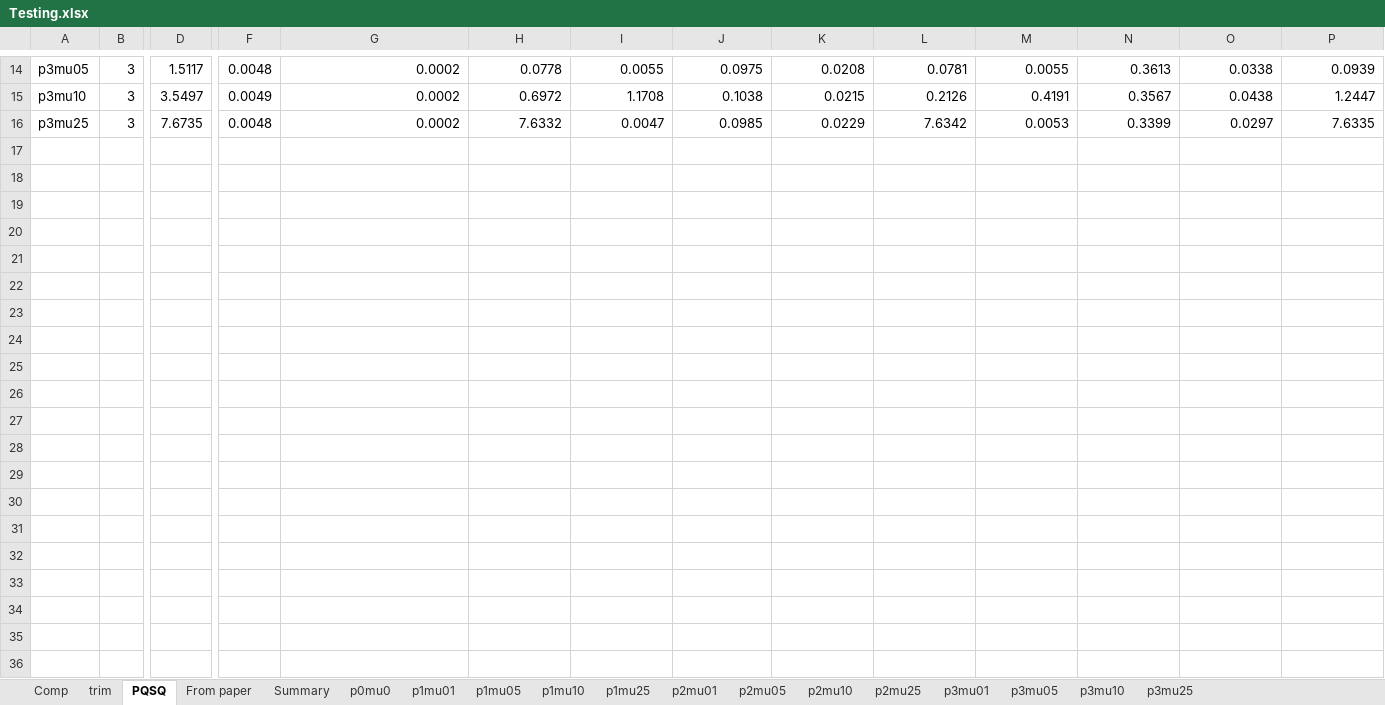
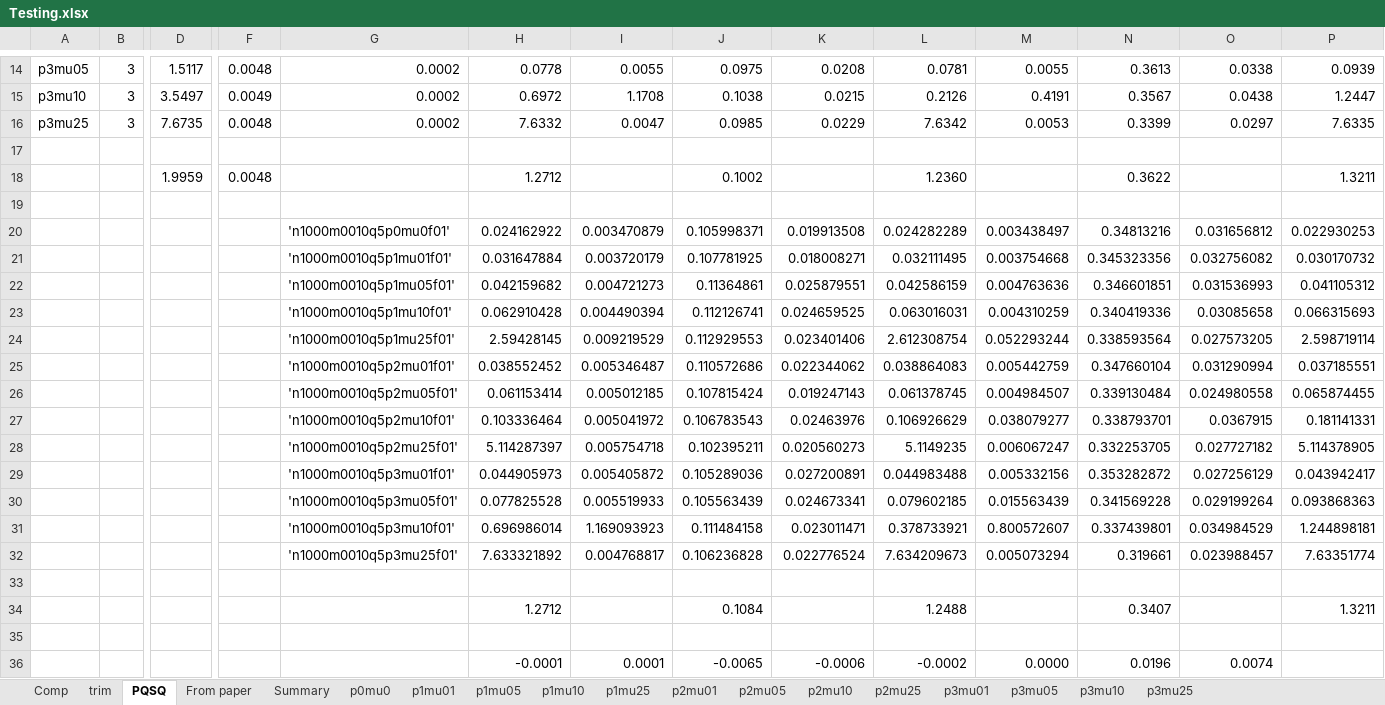
Before and after one commit to sysbio-curie/PQSQ-DataApproximators, an Excel workbook: test_data/Testing.xlsx, sheet PQSQ, drawn as a sheet; only a part is shown, gaps mark what is left out; values as stored, in another font and other column widths than the file's, no borders; charts and pictures not drawn; rows hold the shown columns only; the diff covers the shown part only; the diff names each change by its address in the sheet, - before the commit and + after, or states it on an @@ line.

```diff
--- a/test_data/Testing.xlsx (sheet PQSQ)
+++ b/test_data/Testing.xlsx (sheet PQSQ)
+row 17: (empty)
+row 18:  |  | 1.9959 | 0.0048 |  | 1.2712 |  | 0.1002 |  | 1.2360 |  | 0.3622 |  | 1.3211
+row 19: (empty)
+row 20:  |  |  |  | 'n1000m0010q5p0mu0f01' | 0.024162922 | 0.003470879 | 0.105998371 | 0.019913508 | 0.024282289 | 0.003438497 | 0.34813216 | 0.031656812 | 0.022930253
+row 21:  |  |  |  | 'n1000m0010q5p1mu01f01' | 0.031647884 | 0.003720179 | 0.107781925 | 0.018008271 | 0.032111495 | 0.003754668 | 0.345323356 | 0.032756082 | 0.030170732
+row 22:  |  |  |  | 'n1000m0010q5p1mu05f01' | 0.042159682 | 0.004721273 | 0.11364861 | 0.025879551 | 0.042586159 | 0.004763636 | 0.346601851 | 0.031536993 | 0.041105312
+row 23:  |  |  |  | 'n1000m0010q5p1mu10f01' | 0.062910428 | 0.004490394 | 0.112126741 | 0.024659525 | 0.063016031 | 0.004310259 | 0.340419336 | 0.03085658 | 0.066315693
+row 24:  |  |  |  | 'n1000m0010q5p1mu25f01' | 2.59428145 | 0.009219529 | 0.112929553 | 0.023401406 | 2.612308754 | 0.052293244 | 0.338593564 | 0.027573205 | 2.598719114
+row 25:  |  |  |  | 'n1000m0010q5p2mu01f01' | 0.038552452 | 0.005346487 | 0.110572686 | 0.022344062 | 0.038864083 | 0.005442759 | 0.347660104 | 0.031290994 | 0.037185551
+row 26:  |  |  |  | 'n1000m0010q5p2mu05f01' | 0.061153414 | 0.005012185 | 0.107815424 | 0.019247143 | 0.061378745 | 0.004984507 | 0.339130484 | 0.024980558 | 0.065874455
+row 27:  |  |  |  | 'n1000m0010q5p2mu10f01' | 0.103336464 | 0.005041972 | 0.106783543 | 0.02463976 | 0.106926629 | 0.038079277 | 0.338793701 | 0.0367915 | 0.181141331
+row 28:  |  |  |  | 'n1000m0010q5p2mu25f01' | 5.114287397 | 0.005754718 | 0.102395211 | 0.020560273 | 5.1149235 | 0.006067247 | 0.332253705 | 0.027727182 | 5.114378905
+row 29:  |  |  |  | 'n1000m0010q5p3mu01f01' | 0.044905973 | 0.005405872 | 0.105289036 | 0.027200891 | 0.044983488 | 0.005332156 | 0.353282872 | 0.027256129 | 0.043942417
+row 30:  |  |  |  | 'n1000m0010q5p3mu05f01' | 0.077825528 | 0.005519933 | 0.105563439 | 0.024673341 | 0.079602185 | 0.015563439 | 0.341569228 | 0.029199264 | 0.093868363
+row 31:  |  |  |  | 'n1000m0010q5p3mu10f01' | 0.696986014 | 1.169093923 | 0.111484158 | 0.023011471 | 0.378733921 | 0.800572607 | 0.337439801 | 0.034984529 | 1.244898181
+row 32:  |  |  |  | 'n1000m0010q5p3mu25f01' | 7.633321892 | 0.004768817 | 0.106236828 | 0.022776524 | 7.634209673 | 0.005073294 | 0.319661 | 0.023988457 | 7.63351774
+row 33: (empty)
+row 34:  |  |  |  |  | 1.2712 |  | 0.1084 |  | 1.2488 |  | 0.3407 |  | 1.3211
+row 35: (empty)
+row 36:  |  |  |  |  | -0.0001 | 0.0001 | -0.0065 | -0.0006 | -0.0002 | 0.0000 | 0.0196 | 0.0074
```
Also changed, not shown: 12 added rows elsewhere in this sheet, sheet Comp, charts or pictures.
